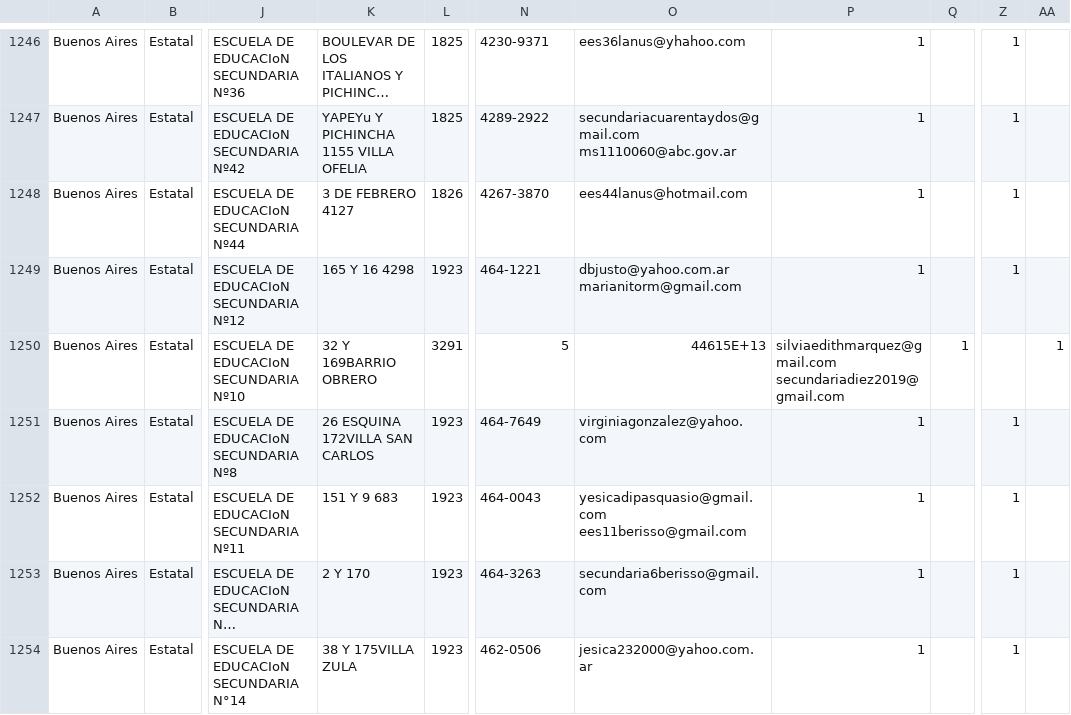
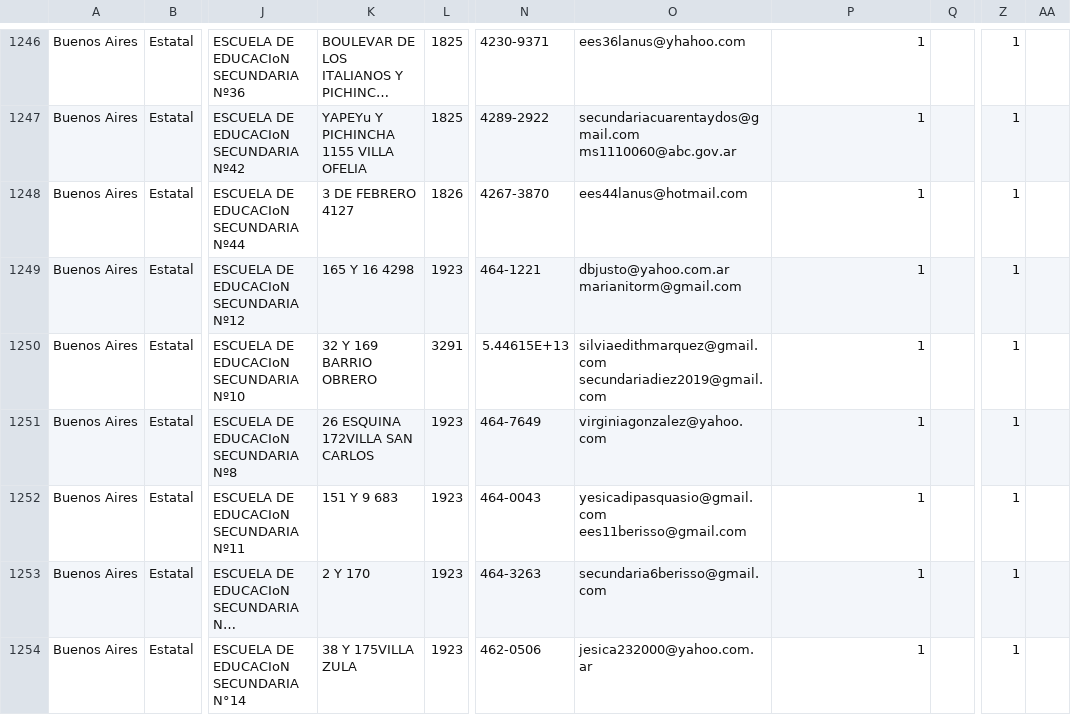
Before and after one commit to emypb93/Datasets, a CSV file: padron_prueba.csv, drawn as a sheet; only a part is shown, gaps mark what is left out; long unchanged cells end in …; the diff names each change by its address in the sheet, - before the commit and + after, or states it on an @@ line.

Commit message:
Update padron_prueba.csv

```diff
--- a/padron_prueba.csv
+++ b/padron_prueba.csv
-K1250: 32 Y 169BARRIO OBRERO
+K1250: 32 Y 169 BARRIO OBRERO
-N1250: 5
+N1250: 5.44615E+13
-O1250: 44615E+13
+O1250: silviaedithmarquez@gmail.com secundariadiez2019@gmail.com
-P1250: silviaedithmarquez@gmail.com secundariadiez2019@gmail.com
+P1250: 1
-Q1250: 1
+Q1250: (empty)
-Z1250: (empty)
+Z1250: 1
-AA1250: 1
+AA1250: (empty)
```
